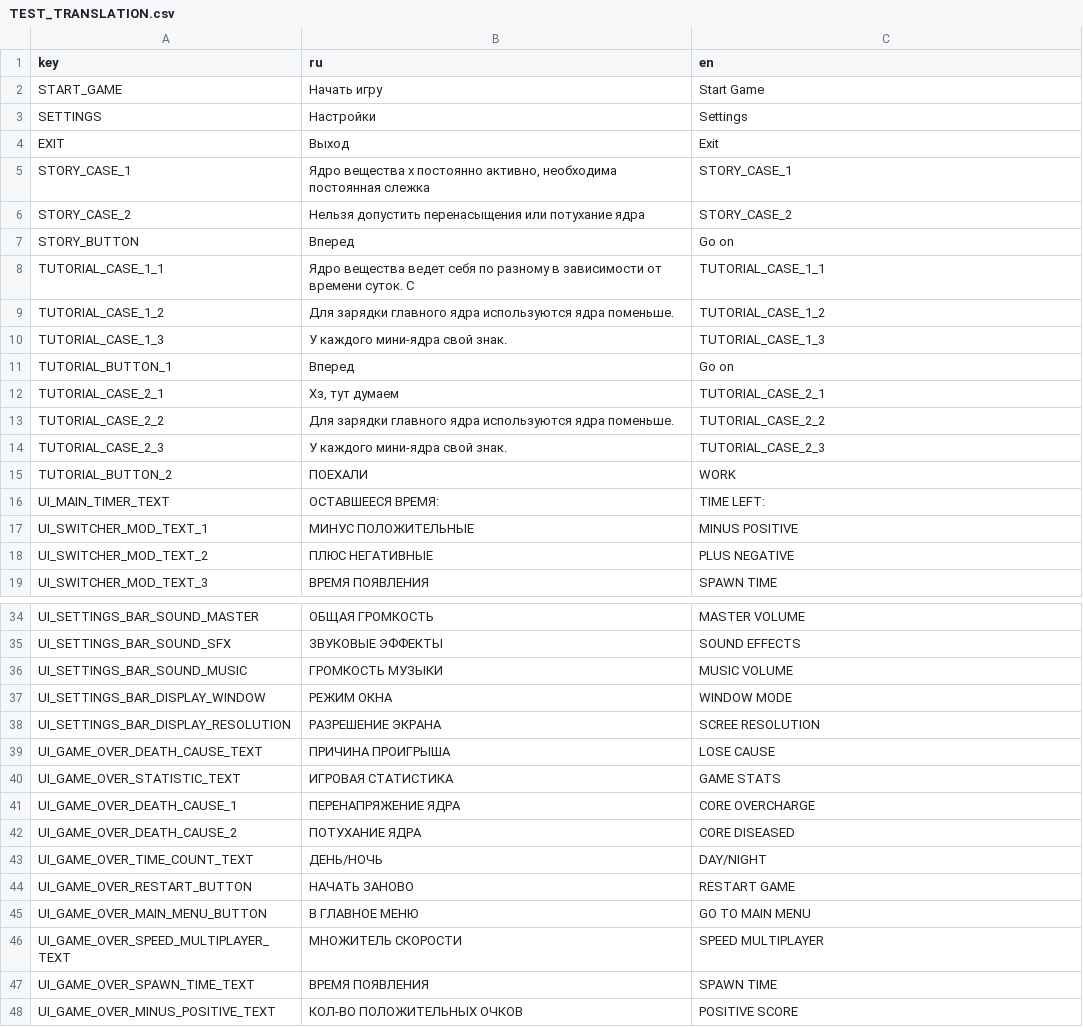
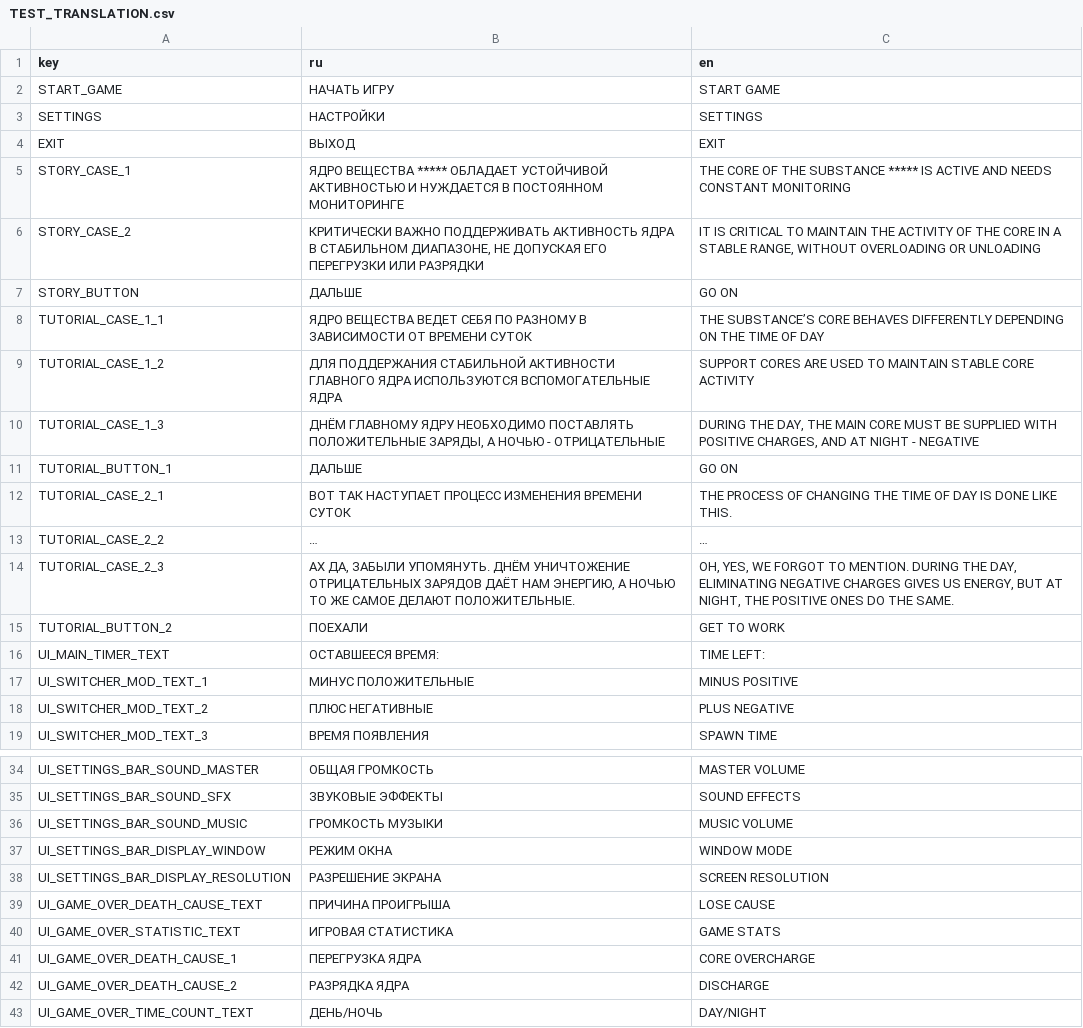
Before and after one commit to TheGirs0n/gwj-87-r-, a CSV file: Translation/TEST_TRANSLATION.csv, drawn as a sheet; only a part is shown, gaps mark what is left out; the shorter side is filled out with more unchanged rows; the diff covers the shown part only.

```diff
--- a/Translation/TEST_TRANSLATION.csv
+++ b/Translation/TEST_TRANSLATION.csv
@@ -1,16 +1,16 @@
 key;ru;en
-START_GAME;Начать игру;Start Game
-SETTINGS;Настройки;Settings
-EXIT;Выход;Exit
-STORY_CASE_1;Ядро вещества x постоянно активно, необходима постоянная слежка;STORY_CASE_1
-STORY_CASE_2;Нельзя допустить перенасыщения или потухание ядра;STORY_CASE_2
-STORY_BUTTON;Вперед;Go on
-TUTORIAL_CASE_1_1;Ядро вещества ведет себя по разному в зависимости от времени суток. С ;TUTORIAL_CASE_1_1
-TUTORIAL_CASE_1_2;Для зарядки главного ядра используются ядра поменьше. ;TUTORIAL_CASE_1_2
-TUTORIAL_CASE_1_3;У каждого мини-ядра свой знак.;TUTORIAL_CASE_1_3
-TUTORIAL_BUTTON_1;Вперед;Go on
-TUTORIAL_CASE_2_1;Хз, тут думаем;TUTORIAL_CASE_2_1
-TUTORIAL_CASE_2_2;Для зарядки главного ядра используются ядра поменьше. ;TUTORIAL_CASE_2_2
-TUTORIAL_CASE_2_3;У каждого мини-ядра свой знак.;TUTORIAL_CASE_2_3
-TUTORIAL_BUTTON_2;ПОЕХАЛИ;WORK
+START_GAME;НАЧАТЬ ИГРУ;START GAME
+SETTINGS;НАСТРОЙКИ;SETTINGS
+EXIT;ВЫХОД;EXIT
+STORY_CASE_1;ЯДРО ВЕЩЕСТВА ***** ОБЛАДАЕТ УСТОЙЧИВОЙ АКТИВНОСТЬЮ И НУЖДАЕТСЯ В ПОСТОЯННОМ МОНИТОРИНГЕ;THE CORE OF THE SUBSTANCE ***** IS ACTIVE AND NEEDS CONSTANT MONITORING
+STORY_CASE_2;КРИТИЧЕСКИ ВАЖНО ПОДДЕРЖИВАТЬ АКТИВНОСТЬ ЯДРА В СТАБИЛЬНОМ ДИАПАЗОНЕ, НЕ ДОПУСКАЯ ЕГО ПЕРЕГРУЗКИ ИЛИ РАЗРЯДКИ;IT IS CRITICAL TO MAINTAIN THE ACTIVITY OF THE CORE IN A STABLE RANGE, WITHOUT OVERLOADING OR UNLOADING
+STORY_BUTTON;ДАЛЬШЕ;GO ON
+TUTORIAL_CASE_1_1;ЯДРО ВЕЩЕСТВА ВЕДЕТ СЕБЯ ПО РАЗНОМУ В ЗАВИСИМОСТИ ОТ ВРЕМЕНИ СУТОК;THE SUBSTANCE’S CORE BEHAVES DIFFERENTLY DEPENDING ON THE TIME OF DAY
+TUTORIAL_CASE_1_2;ДЛЯ ПОДДЕРЖАНИЯ СТАБИЛЬНОЙ АКТИВНОСТИ ГЛАВНОГО ЯДРА ИСПОЛЬЗУЮТСЯ ВСПОМОГАТЕЛЬНЫЕ ЯДРА;SUPPORT CORES ARE USED TO MAINTAIN STABLE CORE ACTIVITY
+TUTORIAL_CASE_1_3;ДНЁМ ГЛАВНОМУ ЯДРУ НЕОБХОДИМО ПОСТАВЛЯТЬ ПОЛОЖИТЕЛЬНЫЕ ЗАРЯДЫ, А НОЧЬЮ - ОТРИЦАТЕЛЬНЫЕ;DURING THE DAY, THE MAIN CORE MUST BE SUPPLIED WITH POSITIVE CHARGES, AND AT NIGHT - NEGATIVE
+TUTORIAL_BUTTON_1;ДАЛЬШЕ;GO ON
+TUTORIAL_CASE_2_1;ВОТ ТАК НАСТУПАЕТ ПРОЦЕСС ИЗМЕНЕНИЯ ВРЕМЕНИ СУТОК;THE PROCESS OF CHANGING THE TIME OF DAY IS DONE LIKE THIS.
+TUTORIAL_CASE_2_2;…;…
+TUTORIAL_CASE_2_3;АХ ДА, ЗАБЫЛИ УПОМЯНУТЬ. ДНЁМ УНИЧТОЖЕНИЕ ОТРИЦАТЕЛЬНЫХ ЗАРЯДОВ ДАЁТ НАМ ЭНЕРГИЮ, А НОЧЬЮ ТО ЖЕ САМОЕ ДЕЛАЮТ ПОЛОЖИТЕЛЬНЫЕ.;OH, YES, WE FORGOT TO MENTION. DURING THE DAY, ELIMINATING NEGATIVE CHARGES GIVES US ENERGY, BUT AT NIGHT, THE POSITIVE ONES DO THE SAME.
+TUTORIAL_BUTTON_2;ПОЕХАЛИ;GET TO WORK
 UI_MAIN_TIMER_TEXT;ОСТАВШЕЕСЯ ВРЕМЯ:;TIME LEFT:
@@ -37,7 +37,7 @@ UI_SETTINGS_BAR_SOUND_MUSIC;ГРОМКОСТЬ МУЗЫКИ;MUSIC VOLUME
 UI_SETTINGS_BAR_DISPLAY_WINDOW;РЕЖИМ ОКНА;WINDOW MODE
-UI_SETTINGS_BAR_DISPLAY_RESOLUTION;РАЗРЕШЕНИЕ ЭКРАНА;SCREE RESOLUTION
+UI_SETTINGS_BAR_DISPLAY_RESOLUTION;РАЗРЕШЕНИЕ ЭКРАНА;SCREEN RESOLUTION
 UI_GAME_OVER_DEATH_CAUSE_TEXT;ПРИЧИНА ПРОИГРЫША;LOSE CAUSE
 UI_GAME_OVER_STATISTIC_TEXT;ИГРОВАЯ СТАТИСТИКА;GAME STATS
-UI_GAME_OVER_DEATH_CAUSE_1;ПЕРЕНАПРЯЖЕНИЕ ЯДРА;CORE OVERCHARGE
-UI_GAME_OVER_DEATH_CAUSE_2;ПОТУХАНИЕ ЯДРА;CORE DISEASED
+UI_GAME_OVER_DEATH_CAUSE_1;ПЕРЕГРУЗКА ЯДРА;CORE OVERCHARGE
+UI_GAME_OVER_DEATH_CAUSE_2;РАЗРЯДКА ЯДРА;DISCHARGE
 UI_GAME_OVER_TIME_COUNT_TEXT;ДЕНЬ/НОЧЬ;DAY/NIGHT
```
Also changed, not shown: 1 edited cell elsewhere in this file, 11 other files.
